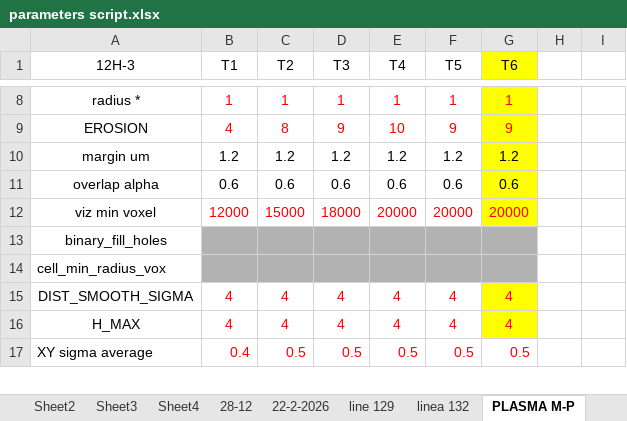
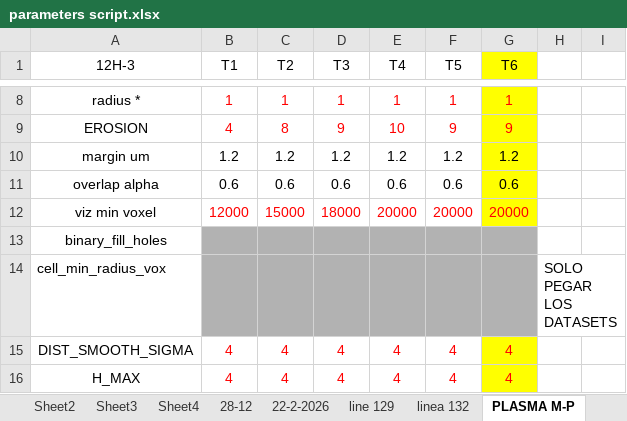
Before and after one commit to Nahuel88Ar/Lysosomes, an Excel workbook: parameters script.xlsx, sheet PLASMA M-P, drawn as a sheet; only a part is shown, gaps mark what is left out; the shorter side is filled out with more unchanged rows; values as stored, in another font and other column widths than the file's, no borders; the diff covers the shown part only; the diff names each change by its address in the sheet, - before the commit and + after, or states it on an @@ line.

```diff
--- a/parameters script.xlsx (sheet PLASMA M-P)
+++ b/parameters script.xlsx (sheet PLASMA M-P)
-H14: (empty)
+H14: SOLO PEGAR LOS DATASETS
```
Also changed, not shown: 20 added rows, 28 edited cells and cell formats elsewhere in this sheet, 1 other file.
